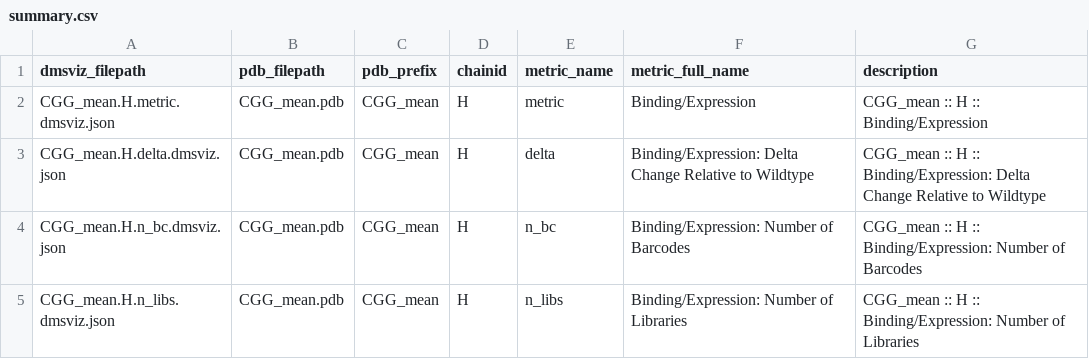
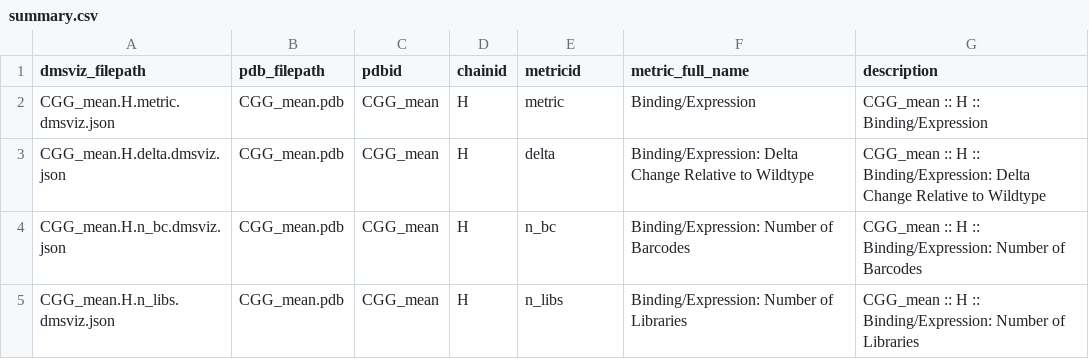
Before and after one commit to davidrich27/gcreplay-viz, a CSV file: data/metadata/summary.csv, drawn as a sheet; only a part is shown.

```diff
--- a/data/metadata/summary.csv
+++ b/data/metadata/summary.csv
@@ -1,2 +1,2 @@
-dmsviz_filepath,pdb_filepath,pdb_prefix,chainid,metric_name,metric_full_name,description
+dmsviz_filepath,pdb_filepath,pdbid,chainid,metricid,metric_full_name,description
 CGG_mean.H.metric.dmsviz.json,CGG_mean.pdb,CGG_mean,H,metric,Binding/Expression,CGG_mean :: H :: Binding/Expression
```
Also changed, not shown: 27 other files.
